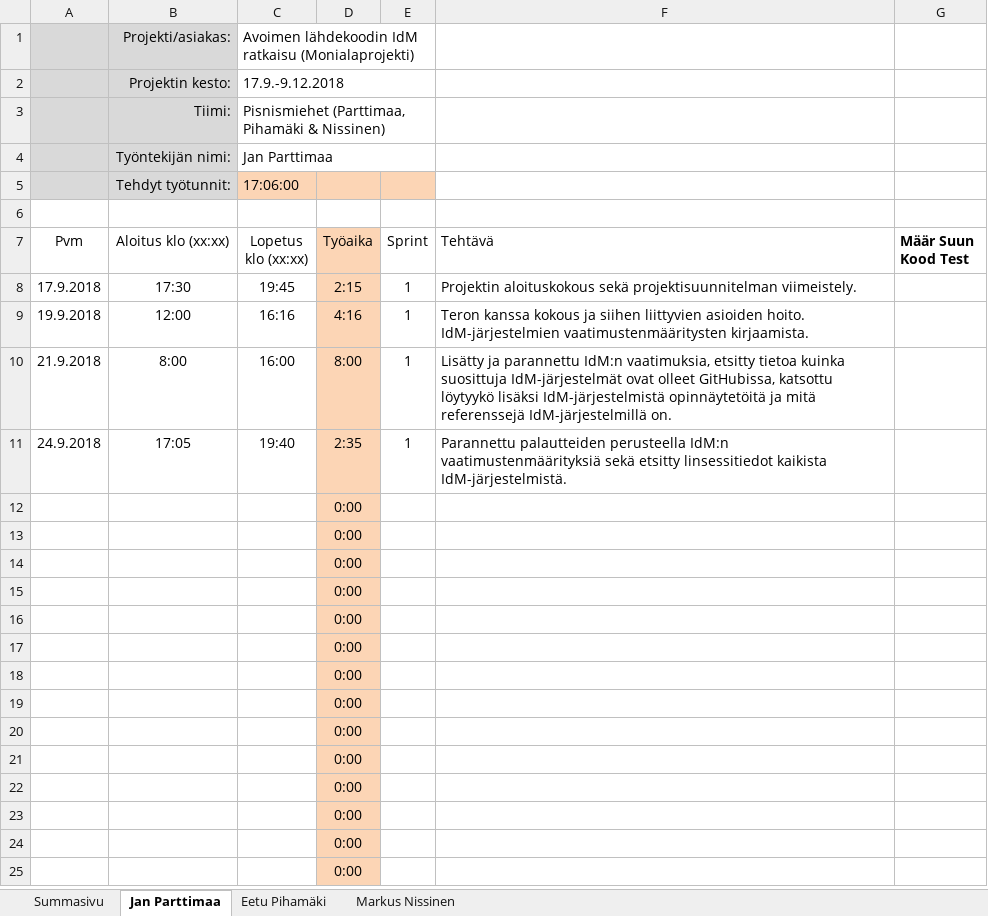
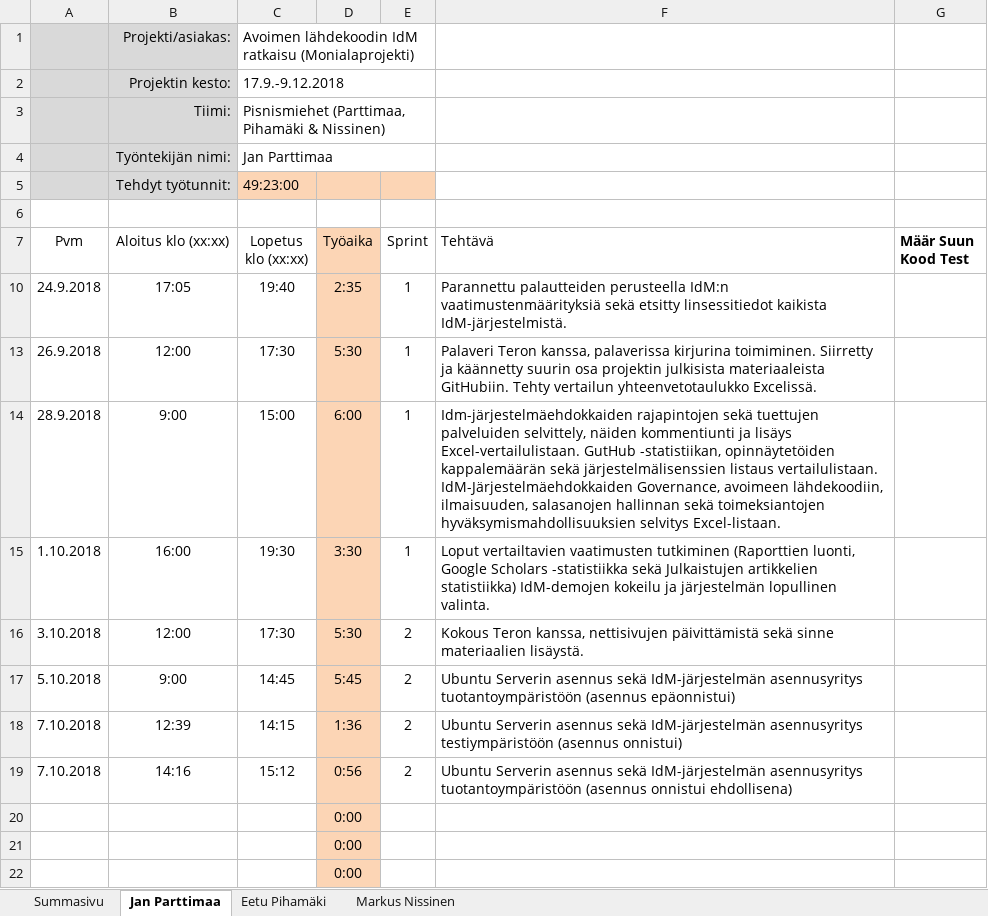
Before and after one commit to Eetu95/Open-source-IdM-solution, an Excel workbook: Työaikakirjanpidot/Työaikakirjanpito_v.1.0.xlsx, sheet Jan Parttimaa, drawn as a sheet; only a part is shown; the shorter side is filled out with more unchanged rows; values as stored, in another font and other column widths than the file's, no borders; table styles not drawn; removed rows and columns are numbered as before the commit, all else as after; the diff names each change by its address in the sheet, - before the commit and + after, or states it on an @@ line.

Commit message:
Add files via upload

```diff
--- a/Työaikakirjanpidot/Työaikakirjanpito_v.1.0.xlsx (sheet Jan Parttimaa)
+++ b/Työaikakirjanpidot/Työaikakirjanpito_v.1.0.xlsx (sheet Jan Parttimaa)
-C5 (Lopetus klo (xx:xx)): 17:06:00
+C5 (Lopetus klo (xx:xx)): 49:23:00
@@ row 8 hidden: 17.9.2018 | 17:30 | 19:45 | 2:15 | 1 | Projektin aloituskokous sekä projektisuunnitelman viimeistely. @@
@@ row 9 hidden: 19.9.2018 | 12:00 | 16:16 | 4:16 | 1 | Teron kanssa kokous ja siihen liittyvien asioiden hoito. IdM-järjestelmien vaatimustenmääritysten kirjaamista. @@
@@ row 10 hidden: 21.9.2018 | 8:00 | 16:00 | 8:00 | 1 | Lisätty ja parannettu IdM:n vaatimuksia, etsitty tietoa kuinka suosittuja IdM-järjestelmät ovat olleet GitHubissa, katsottu löytyykö lisäksi IdM-järjestelmistä opinnäytetöitä ja mitä referenssejä IdM-järjestelmillä on. @@
-row 12:  |  |  | 0:00
-row 13:  |  |  | 0:00
-row 14:  |  |  | 0:00
-row 15:  |  |  | 0:00
-row 16:  |  |  | 0:00
-row 17:  |  |  | 0:00
-row 18:  |  |  | 0:00
-row 19:  |  |  | 0:00
+row 13: 26.9.2018 | 12:00 | 17:30 | 5:30 | 1 | Palaveri Teron kanssa, palaverissa kirjurina toimiminen. Siirretty ja käännetty suurin osa projektin julkisista materiaaleista GitHubiin. Tehty vertailun yhteenvetotaulukko Excelissä.
+row 14: 28.9.2018 | 9:00 | 15:00 | 6:00 | 1 | Idm-järjestelmäehdokkaiden rajapintojen sekä tuettujen palveluiden selvittely, näiden kommentiunti ja lisäys Excel-vertailulistaan. GutHub -statistiikan, opinnäytetöiden kappalemäärän sekä järjestelmälisenssien listaus vertailulistaan. IdM-Järjestelmäehdokkaiden Governance, avoimeen lähdekoodiin, ilmaisuuden, salasanojen hallinnan sekä toimeksiantojen hyväksymismahdollisuuksien selvitys Excel-listaan.
+row 15: 1.10.2018 | 16:00 | 19:30 | 3:30 | 1 | Loput vertailtavien vaatimusten tutkiminen (Raporttien luonti, Google Scholars -statistiikka sekä Julkaistujen artikkelien statistiikka) IdM-demojen kokeilu ja järjestelmän lopullinen valinta.
+row 16: 3.10.2018 | 12:00 | 17:30 | 5:30 | 2 | Kokous Teron kanssa, nettisivujen päivittämistä sekä sinne materiaalien lisäystä.
+row 17: 5.10.2018 | 9:00 | 14:45 | 5:45 | 2 | Ubuntu Serverin asennus sekä IdM-järjestelmän asennusyritys tuotantoympäristöön (asennus epäonnistui)
+row 18: 7.10.2018 | 12:39 | 14:15 | 1:36 | 2 | Ubuntu Serverin asennus sekä IdM-järjestelmän asennusyritys testiympäristöön (asennus onnistui)
+row 19: 7.10.2018 | 14:16 | 15:12 | 0:56 | 2 | Ubuntu Serverin asennus sekä IdM-järjestelmän asennusyritys tuotantoympäristöön (asennus onnistui ehdollisena)
```
Also changed, not shown: sheet Markus Nissinen, sheet Summasivu, formulas that keep their value, hidden cells.
